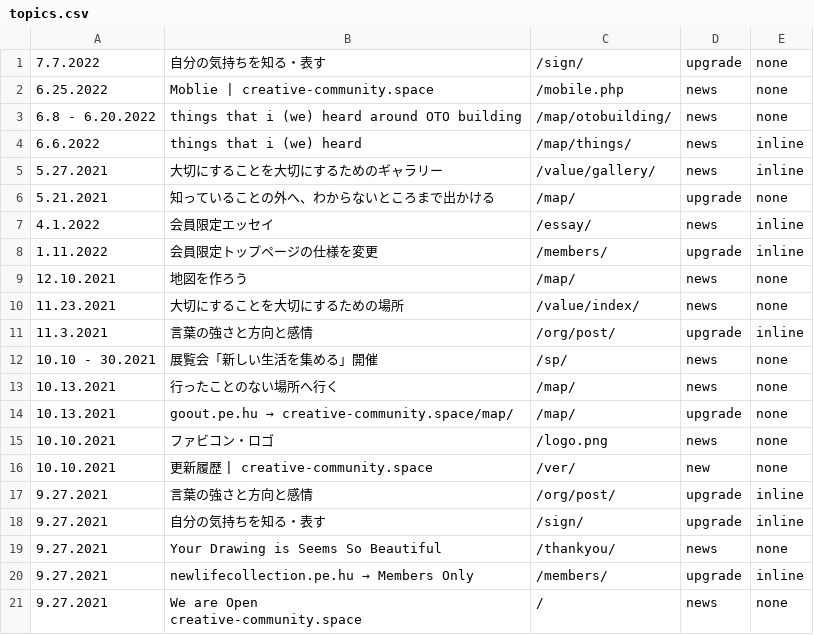
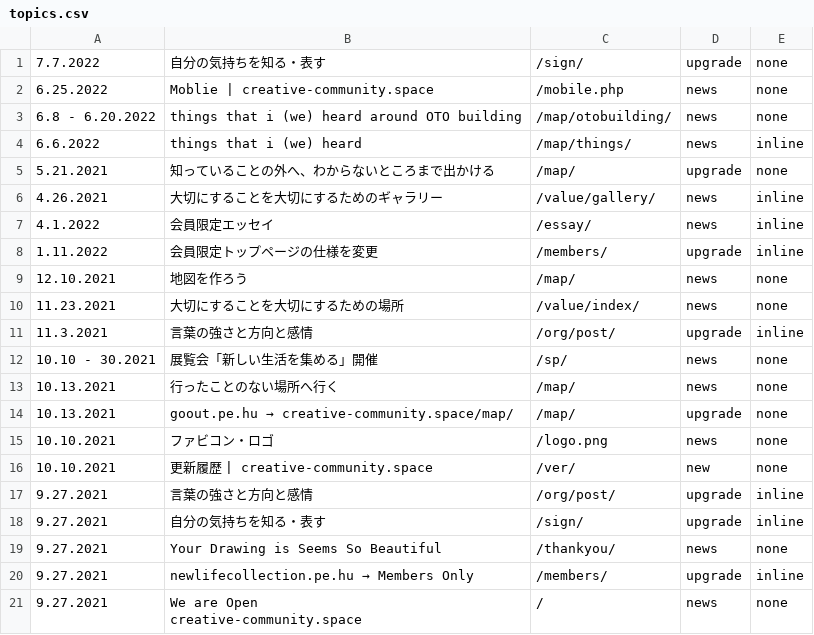
Before and after one commit to creative-community-pehu/index, a CSV file: ver/topics.csv, drawn as a sheet.

Commit message:
Update topics.csv

```diff
--- a/ver/topics.csv
+++ b/ver/topics.csv
@@ -4,4 +4,4 @@
 6.6.2022 ,"things that i (we) heard","/map/things/",news,inline
-5.27.2021 ,"大切にすることを大切にするためのギャラリー","/value/gallery/",news,inline
 5.21.2021 ,"知っていることの外へ、わからないところまで出かける","/map/",upgrade,none
+4.26.2021 ,"大切にすることを大切にするためのギャラリー","/value/gallery/",news,inline
 4.1.2022 ,"会員限定エッセイ","/essay/",news,inline
```
